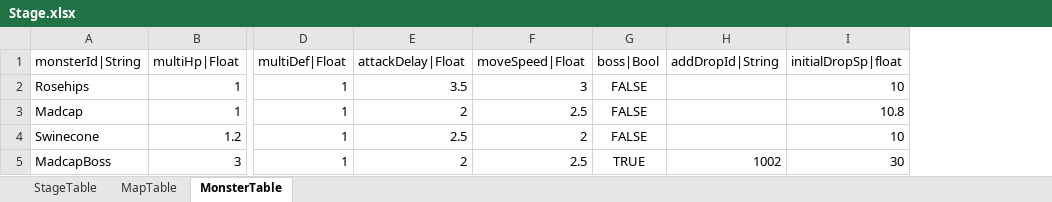
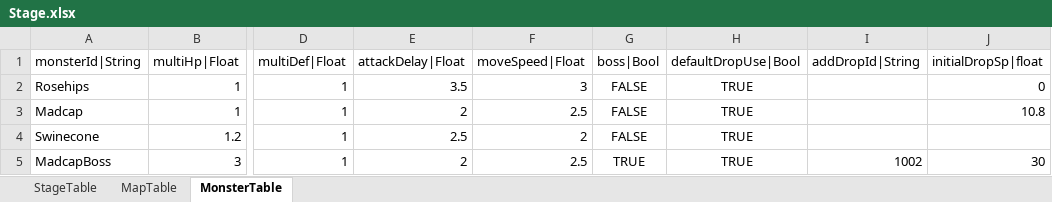
Before and after one commit to hayannal/ProjectNoname, an Excel workbook: Excel/Stage.xlsx, sheet MonsterTable, drawn as a sheet; only a part is shown, gaps mark what is left out; values as stored, in another font and other column widths than the file's, no borders; addresses are those after the commit; the diff names each change by its address in the sheet, - before the commit and + after, or states it on an @@ line.

```diff
--- a/Excel/Stage.xlsx (sheet MonsterTable)
+++ b/Excel/Stage.xlsx (sheet MonsterTable)
+column H (defaultDropUse|Bool), rows 2-5: all TRUE
-J2 (initialDropSp|float): 10
+J2 (initialDropSp|float): 0
-J4 (initialDropSp|float): 10
+J4 (initialDropSp|float): (empty)
```
Also changed, not shown: sheet StageTable, Excel/Drop.xlsx.
